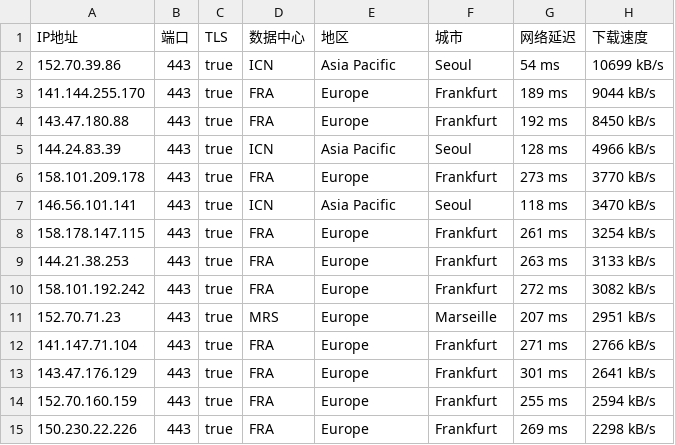
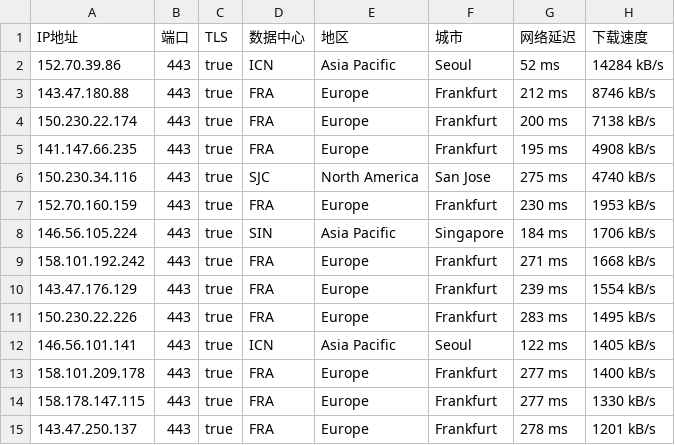
Before and after one commit to ailx1101/Cloudflare-IP-SpeedTest, a CSV file: ip.csv, drawn as a sheet; only a part is shown; the diff covers the shown part only.

Commit message:
update ip.csv

```diff
--- a/ip.csv
+++ b/ip.csv
@@ -1,15 +1,15 @@
 IP地址,端口,TLS,数据中心,地区,城市,网络延迟,下载速度
-152.70.39.86,443,true,ICN,Asia Pacific,Seoul,54 ms,10699 kB/s
-141.144.255.170,443,true,FRA,Europe,Frankfurt,189 ms,9044 kB/s
-143.47.180.88,443,true,FRA,Europe,Frankfurt,192 ms,8450 kB/s
-144.24.83.39,443,true,ICN,Asia Pacific,Seoul,128 ms,4966 kB/s
-158.101.209.178,443,true,FRA,Europe,Frankfurt,273 ms,3770 kB/s
-146.56.101.141,443,true,ICN,Asia Pacific,Seoul,118 ms,3470 kB/s
-158.178.147.115,443,true,FRA,Europe,Frankfurt,261 ms,3254 kB/s
-144.21.38.253,443,true,FRA,Europe,Frankfurt,263 ms,3133 kB/s
-158.101.192.242,443,true,FRA,Europe,Frankfurt,272 ms,3082 kB/s
-152.70.71.23,443,true,MRS,Europe,Marseille,207 ms,2951 kB/s
-141.147.71.104,443,true,FRA,Europe,Frankfurt,271 ms,2766 kB/s
-143.47.176.129,443,true,FRA,Europe,Frankfurt,301 ms,2641 kB/s
-152.70.160.159,443,true,FRA,Europe,Frankfurt,255 ms,2594 kB/s
-150.230.22.226,443,true,FRA,Europe,Frankfurt,269 ms,2298 kB/s
+152.70.39.86,443,true,ICN,Asia Pacific,Seoul,52 ms,14284 kB/s
+143.47.180.88,443,true,FRA,Europe,Frankfurt,212 ms,8746 kB/s
+150.230.22.174,443,true,FRA,Europe,Frankfurt,200 ms,7138 kB/s
+141.147.66.235,443,true,FRA,Europe,Frankfurt,195 ms,4908 kB/s
+150.230.34.116,443,true,SJC,North America,San Jose,275 ms,4740 kB/s
+152.70.160.159,443,true,FRA,Europe,Frankfurt,230 ms,1953 kB/s
+146.56.105.224,443,true,SIN,Asia Pacific,Singapore,184 ms,1706 kB/s
+158.101.192.242,443,true,FRA,Europe,Frankfurt,271 ms,1668 kB/s
+143.47.176.129,443,true,FRA,Europe,Frankfurt,239 ms,1554 kB/s
+150.230.22.226,443,true,FRA,Europe,Frankfurt,283 ms,1495 kB/s
+146.56.101.141,443,true,ICN,Asia Pacific,Seoul,122 ms,1405 kB/s
+158.101.209.178,443,true,FRA,Europe,Frankfurt,277 ms,1400 kB/s
+158.178.147.115,443,true,FRA,Europe,Frankfurt,277 ms,1330 kB/s
+143.47.250.137,443,true,FRA,Europe,Frankfurt,278 ms,1201 kB/s
```
Also changed, not shown: 2 added rows, 3 removed rows and 13 edited cells elsewhere in this file.
